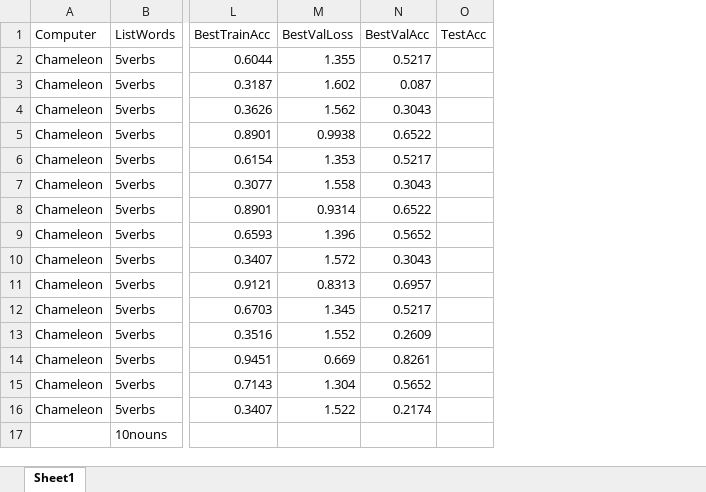
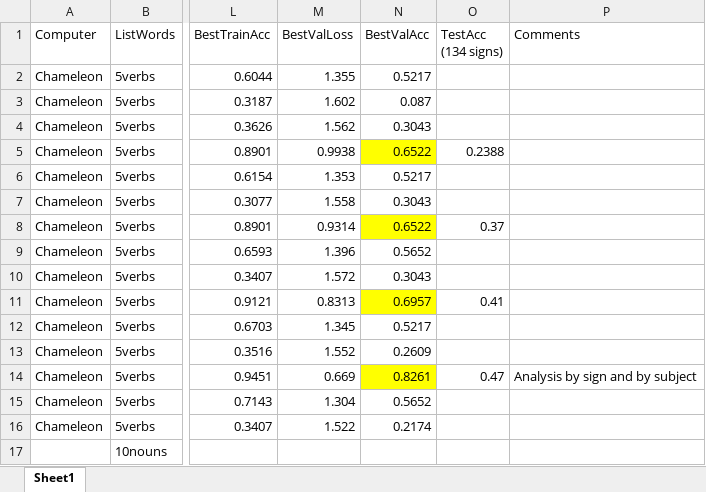
Before and after one commit to gissemari/PeruvianSignLanguage, an Excel workbook: ExperimentosGissella.xlsx, sheet Sheet1, drawn as a sheet; only a part is shown, gaps mark what is left out; values as stored, in another font and other column widths than the file's, no borders; removed rows and columns are numbered as before the commit, all else as after; the diff names each change by its address in the sheet, - before the commit and + after, or states it on an @@ line.

Commit message:
3-runModel-cham more experiments stride 1

```diff
--- a/ExperimentosGissella.xlsx (sheet Sheet1)
+++ b/ExperimentosGissella.xlsx (sheet Sheet1)
-column O (TestAcc), empty
+column O (TestAcc (134 signs)), rows 5-14: 0.2388 |  |  | 0.37 |  |  | 0.41 |  |  | 0.47
+column P (Comments), row 14: Analysis by sign and by subject
-N5 fill: none
+N5 fill: #FFFF00
-N8 fill: none
+N8 fill: #FFFF00
-N11 fill: none
+N11 fill: #FFFF00
-N14 fill: none
+N14 fill: #FFFF00
```
Also changed, not shown: 1 other file.
